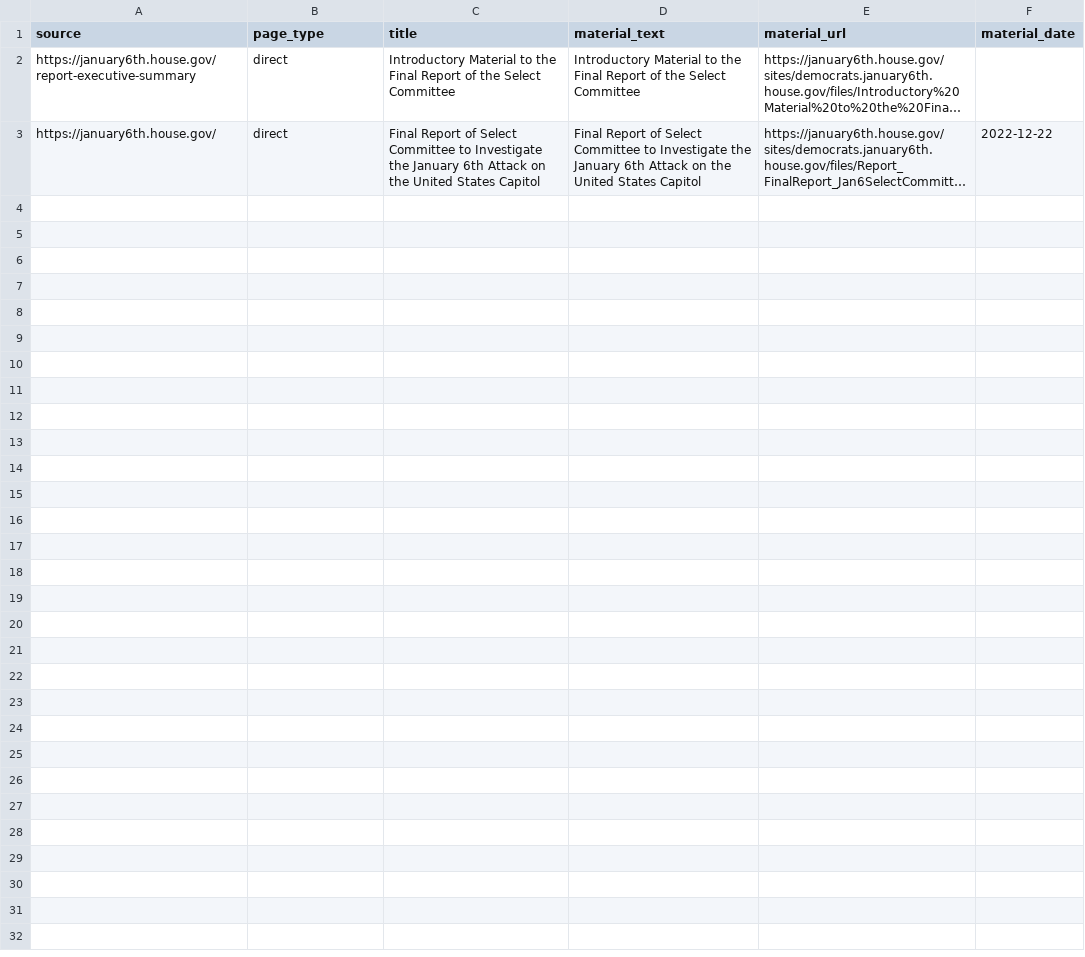
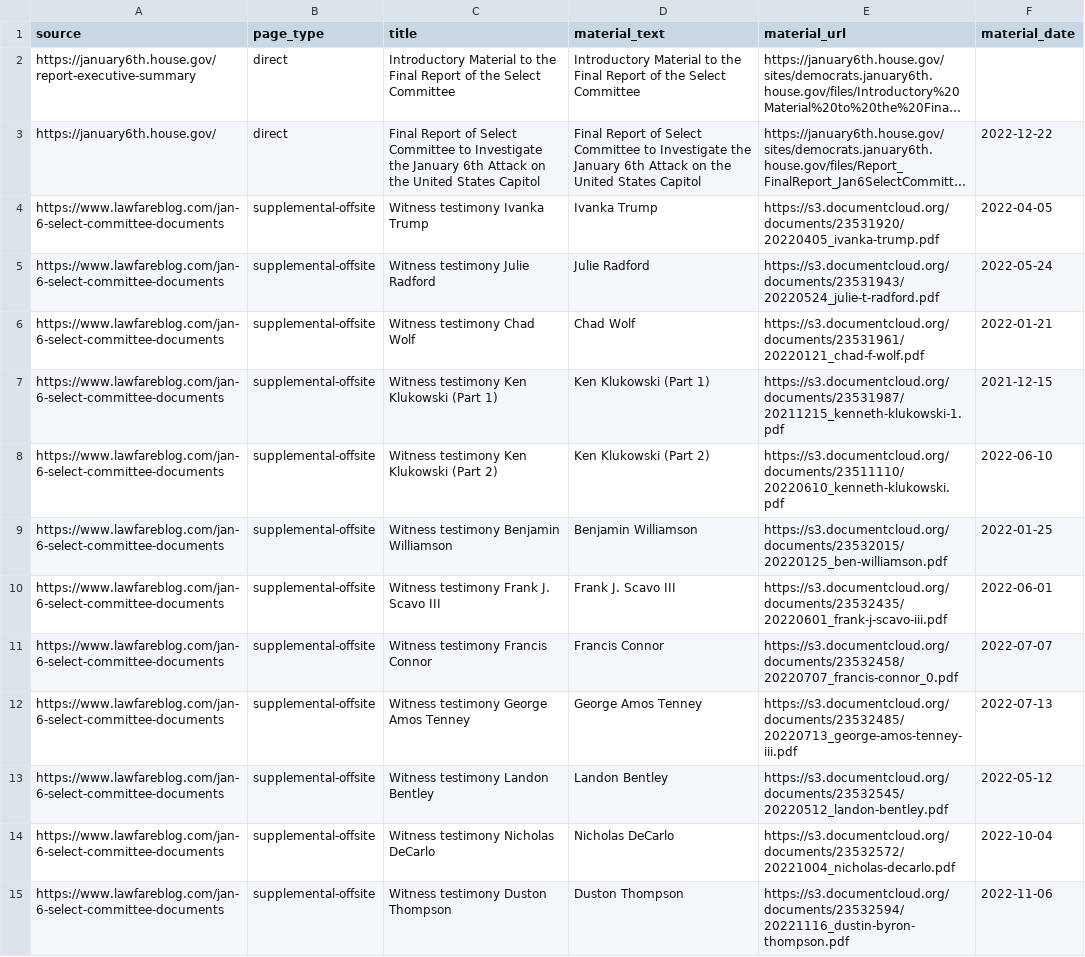
Before and after one commit to Protect-Democracy/jan-6-select-committee-archive, a CSV file: data/select-committee-materials.csv, drawn as a sheet; long unchanged cells end in …; the diff names each change by its address in the sheet, - before the commit and + after, or states it on an @@ line.

Commit message:
Adding supplemental files that are not available anymore.

```diff
--- a/data/select-committee-materials.csv
+++ b/data/select-committee-materials.csv
+row 4: https://www.lawfareblog.com/jan-6-select-committee-documents | supplemental-offsite | Witness testimony Ivanka Trump | Ivanka Trump | https://s3.documentcloud.org/documents/23531920/20220405_ivanka-trump.pdf | 2022-04-05
+row 5: https://www.lawfareblog.com/jan-6-select-committee-documents | supplemental-offsite | Witness testimony Julie Radford | Julie Radford | https://s3.documentcloud.org/documents/23531943/20220524_julie-t-radford.pdf | 2022-05-24
+row 6: https://www.lawfareblog.com/jan-6-select-committee-documents | supplemental-offsite | Witness testimony Chad Wolf | Chad Wolf | https://s3.documentcloud.org/documents/23531961/20220121_chad-f-wolf.pdf | 2022-01-21
+row 7: https://www.lawfareblog.com/jan-6-select-committee-documents | supplemental-offsite | Witness testimony Ken Klukowski (Part 1) | Ken Klukowski (Part 1) | https://s3.documentcloud.org/documents/23531987/20211215_kenneth-klukowski-1.pdf | 2021-12-15
+row 8: https://www.lawfareblog.com/jan-6-select-committee-documents | supplemental-offsite | Witness testimony Ken Klukowski (Part 2) | Ken Klukowski (Part 2) | https://s3.documentcloud.org/documents/23511110/20220610_kenneth-klukowski.pdf | 2022-06-10
+row 9: https://www.lawfareblog.com/jan-6-select-committee-documents | supplemental-offsite | Witness testimony Benjamin Williamson | Benjamin Williamson | https://s3.documentcloud.org/documents/23532015/20220125_ben-williamson.pdf | 2022-01-25
+row 10: https://www.lawfareblog.com/jan-6-select-committee-documents | supplemental-offsite | Witness testimony Frank J. Scavo III | Frank J. Scavo III | https://s3.documentcloud.org/documents/23532435/20220601_frank-j-scavo-iii.pdf | 2022-06-01
+row 11: https://www.lawfareblog.com/jan-6-select-committee-documents | supplemental-offsite | Witness testimony Francis Connor | Francis Connor | https://s3.documentcloud.org/documents/23532458/20220707_francis-connor_0.pdf | 2022-07-07
+row 12: https://www.lawfareblog.com/jan-6-select-committee-documents | supplemental-offsite | Witness testimony George Amos Tenney | George Amos Tenney | https://s3.documentcloud.org/documents/23532485/20220713_george-amos-tenney-iii.pdf | 2022-07-13
+row 13: https://www.lawfareblog.com/jan-6-select-committee-documents | supplemental-offsite | Witness testimony Landon Bentley | Landon Bentley | https://s3.documentcloud.org/documents/23532545/20220512_landon-bentley.pdf | 2022-05-12
+row 14: https://www.lawfareblog.com/jan-6-select-committee-documents | supplemental-offsite | Witness testimony Nicholas DeCarlo | Nicholas DeCarlo | https://s3.documentcloud.org/documents/23532572/20221004_nicholas-decarlo.pdf | 2022-10-04
+row 15: https://www.lawfareblog.com/jan-6-select-committee-documents | supplemental-offsite | Witness testimony Duston Thompson | Duston Thompson | https://s3.documentcloud.org/documents/23532594/20221116_dustin-byron-thompson.pdf | 2022-11-06
```
Also changed, not shown: 1 other file.
